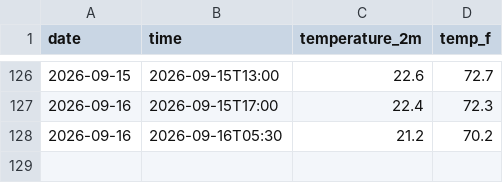
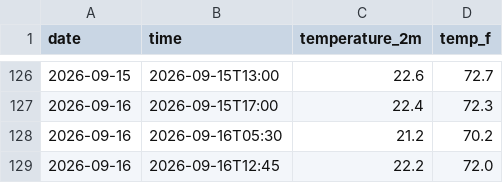
Before and after one commit to emilywang0619-blip/Weather-Tracker, a CSV file: daily_log.csv, drawn as a sheet; only a part is shown, gaps mark what is left out; the diff names each change by its address in the sheet, - before the commit and + after, or states it on an @@ line.

```diff
--- a/daily_log.csv
+++ b/daily_log.csv
+row 129: 2026-09-16 | 2026-09-16T12:45 | 22.2 | 72.0
```
Also changed, not shown: 1 other file.
